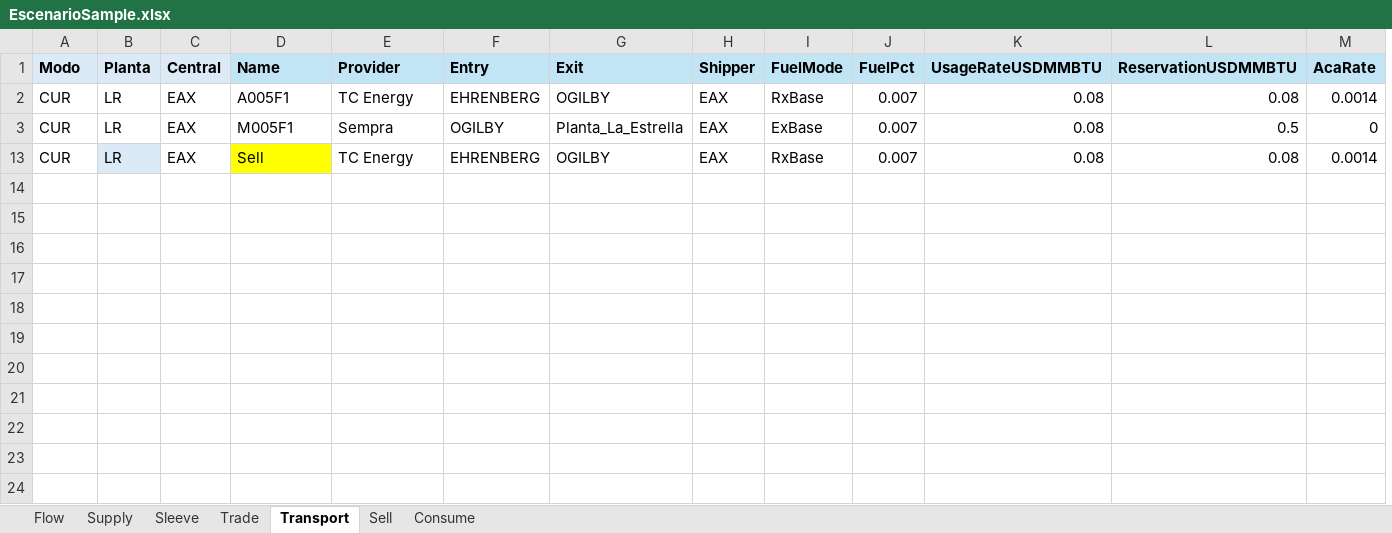
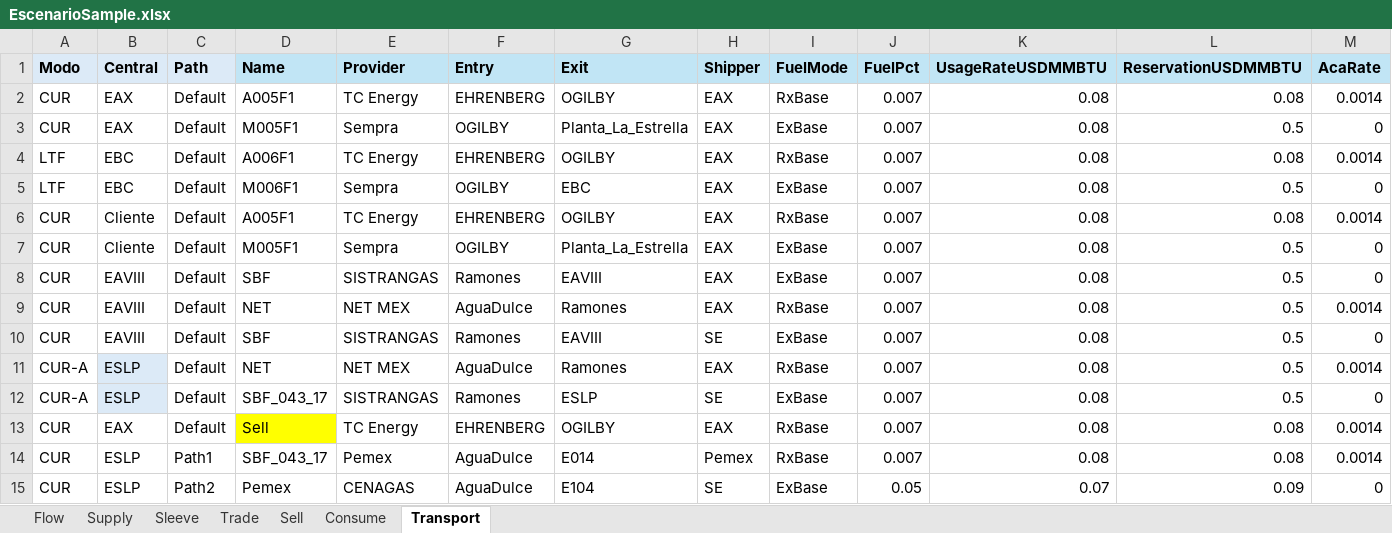
Before and after one commit to cszittyay/ModeloSaavi, an Excel workbook: EscenarioSample.xlsx, sheet Transport, drawn as a sheet; only a part is shown; values as stored, in another font and other column widths than the file's, no borders; removed rows and columns are numbered as before the commit, all else as after; rows hold the shown columns only; the diff names each change by its address in the sheet, - before the commit and + after, or states it on an @@ line.

Commit message:
Ok el cambio de Planta x Path: FLowId = {Modo, Central, Path}

```diff
--- a/EscenarioSample.xlsx (sheet Transport)
+++ b/EscenarioSample.xlsx (sheet Transport)
@@ sheet tab order changed: Flow | Supply | Sleeve | Trade | Sell | Consume | Transport @@
-column B (Planta), rows 2-13: all LR
+column C (Path), rows 2-3: Default | Default; row 13: Default
+row 4: LTF | EBC | Default | A006F1 | TC Energy | EHRENBERG | OGILBY | EAX | RxBase | 0.007 | 0.08 | 0.08 | 0.0014
+row 5: LTF | EBC | Default | M006F1 | Sempra | OGILBY | EBC | EAX | ExBase | 0.007 | 0.08 | 0.5 | 0
+row 6: CUR | Cliente | Default | A005F1 | TC Energy | EHRENBERG | OGILBY | EAX | RxBase | 0.007 | 0.08 | 0.08 | 0.0014
+row 7: CUR | Cliente | Default | M005F1 | Sempra | OGILBY | Planta_La_Estrella | EAX | ExBase | 0.007 | 0.08 | 0.5 | 0
+row 8: CUR | EAVIII | Default | SBF | SISTRANGAS | Ramones | EAVIII | EAX | ExBase | 0.007 | 0.08 | 0.5 | 0
+row 9: CUR | EAVIII | Default | NET | NET MEX | AguaDulce | Ramones | EAX | RxBase | 0.007 | 0.08 | 0.5 | 0.0014
+row 10: CUR | EAVIII | Default | SBF | SISTRANGAS | Ramones | EAVIII | SE | ExBase | 0.007 | 0.08 | 0.5 | 0
+row 11: CUR-A | ESLP | Default | NET | NET MEX | AguaDulce | Ramones | EAX | RxBase | 0.007 | 0.08 | 0.5 | 0.0014
+row 12: CUR-A | ESLP | Default | SBF_043_17 | SISTRANGAS | Ramones | ESLP | SE | ExBase | 0.007 | 0.08 | 0.5 | 0
+row 14: CUR | ESLP | Path1 | SBF_043_17 | Pemex | AguaDulce | E014 | Pemex | RxBase | 0.007 | 0.08 | 0.08 | 0.0014
+row 15: CUR | ESLP | Path2 | Pemex | CENAGAS | AguaDulce | E104 | SE | ExBase | 0.05 | 0.07 | 0.09 | 0
```
Also changed, not shown: sheet Supply, sheet Flow, sheet Consume, sheet Sleeve, sheet Trade, hidden cells, 4 other files.
